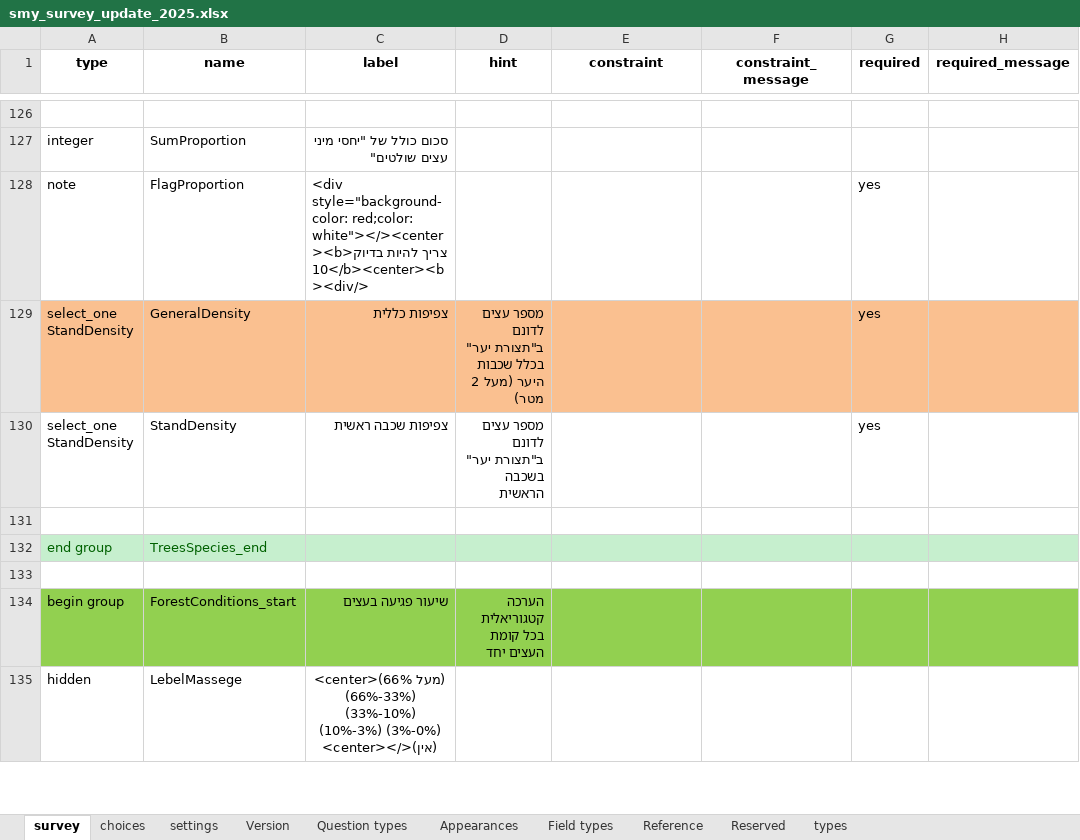
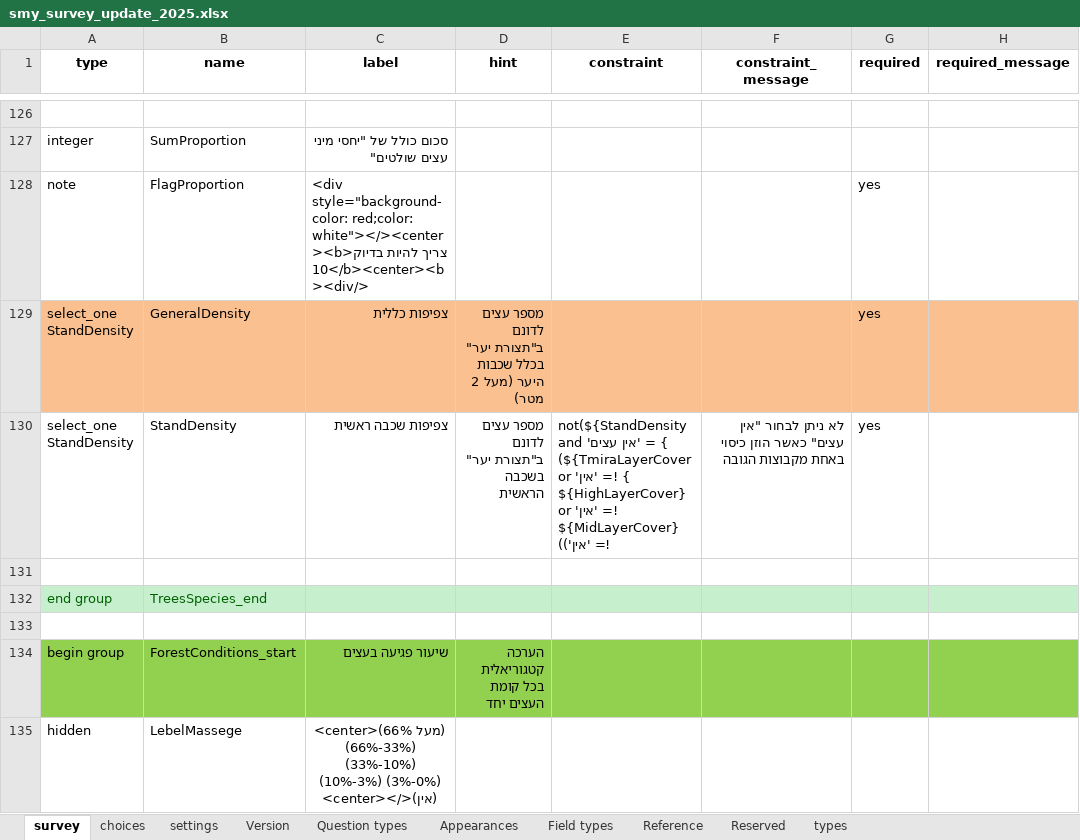
Before and after one commit to keren-harel/Deshe, an Excel workbook: Popups/smy_survey_update_2025.xlsx, sheet survey, drawn as a sheet; only a part is shown, gaps mark what is left out; values as stored, in another font and other column widths than the file's, no borders; conditional formats and table styles not drawn; the diff names each change by its address in the sheet, - before the commit and + after, or states it on an @@ line.

Commit message:
הוספת תנאי לשדה StandDensity
תנאי שלא ניתן להכניס "אין עצים" בצפיפויות אם מגדירים אחוז כיסוי באחת מקבוצות הגובה

```diff
--- a/Popups/smy_survey_update_2025.xlsx (sheet survey)
+++ b/Popups/smy_survey_update_2025.xlsx (sheet survey)
-E130 (constraint): (empty)
+E130 (constraint): not(${StandDensity} = 'אין עצים' and (${TmiraLayerCover} != 'אין' or ${HighLayerCover} != 'אין' or ${MidLayerCover} != 'אין'))
-F130 (constraint_message): (empty)
+F130 (constraint_message): לא ניתן לבחור "אין עצים" כאשר הוזן כיסוי באחת מקבוצות הגובה
```
